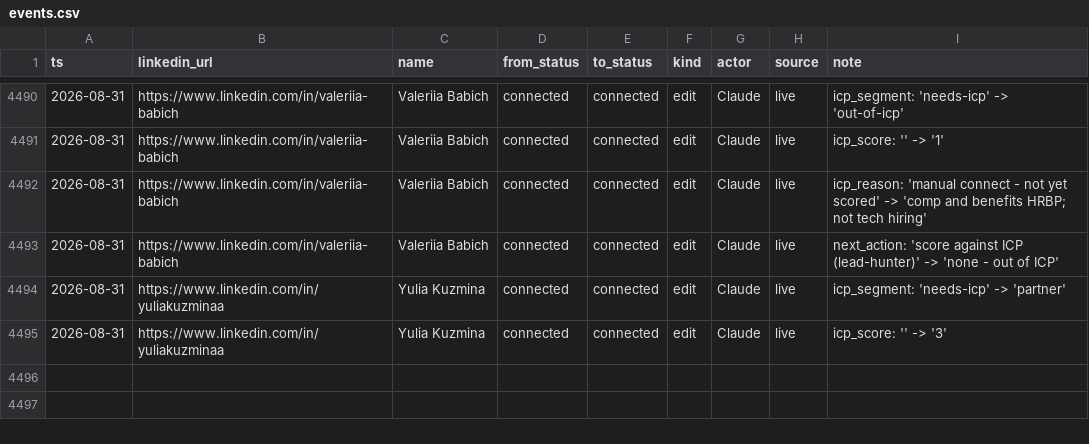
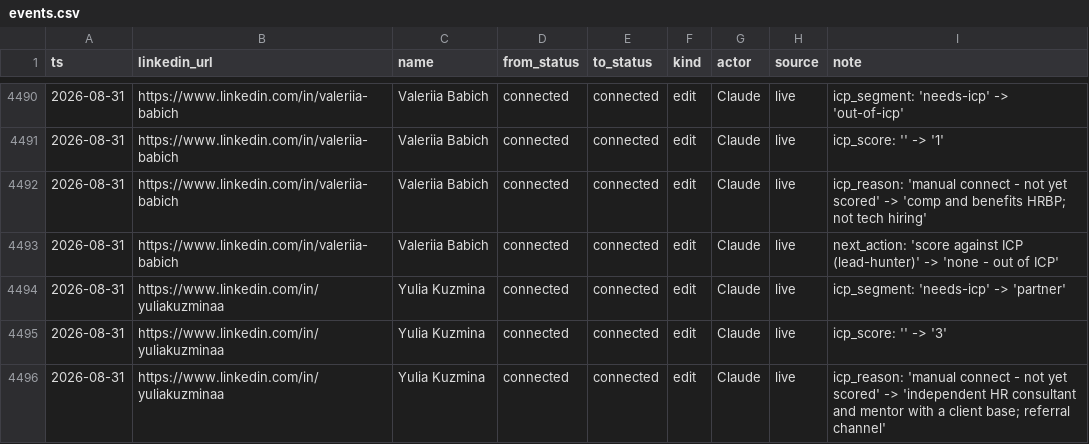
Before and after one commit to aborovkov/hiresignal_sales_brain, a CSV file: crm/events.csv, drawn as a sheet; only a part is shown, gaps mark what is left out.

```diff
--- a/crm/events.csv
+++ b/crm/events.csv
@@ -4495 +4495,2 @@ ts,linkedin_url,name,from_status,to_status,kind,actor,source,note
 2026-08-31,https://www.linkedin.com/in/yuliakuzminaa,Yulia Kuzmina,connected,connected,edit,Claude,live,icp_score: '' -> '3'
+2026-08-31,https://www.linkedin.com/in/yuliakuzminaa,Yulia Kuzmina,connected,connected,edit,Claude,live,icp_reason: 'manual connect - not yet scored' -> 'independent HR consultant and mentor with a client base; referral channel'
```
Also changed, not shown: crm/leads.csv.
